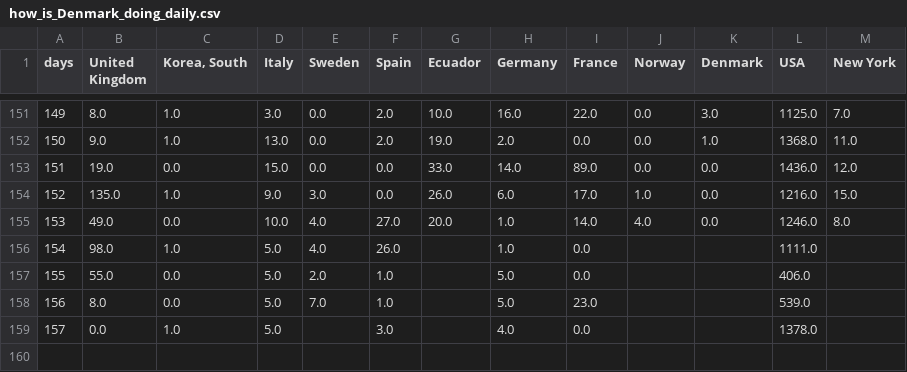
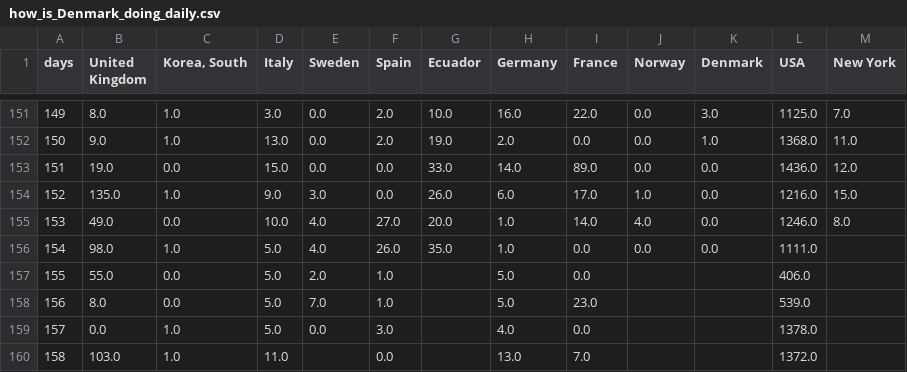
Before and after one commit to cboesgaard/how_is_Denmark_doing, a CSV file: data/how_is_Denmark_doing_daily.csv, drawn as a sheet; only a part is shown, gaps mark what is left out.

```diff
--- a/data/how_is_Denmark_doing_daily.csv
+++ b/data/how_is_Denmark_doing_daily.csv
@@ -155,5 +155,6 @@ days,United Kingdom,"Korea, South",Italy,Sweden,Spain,Ecuador,Germany,France,Nor
 153,49.0,0.0,10.0,4.0,27.0,20.0,1.0,14.0,4.0,0.0,1246.0,8.0
-154,98.0,1.0,5.0,4.0,26.0,,1.0,0.0,,,1111.0,
+154,98.0,1.0,5.0,4.0,26.0,35.0,1.0,0.0,0.0,0.0,1111.0,
 155,55.0,0.0,5.0,2.0,1.0,,5.0,0.0,,,406.0,
 156,8.0,0.0,5.0,7.0,1.0,,5.0,23.0,,,539.0,
-157,0.0,1.0,5.0,,3.0,,4.0,0.0,,,1378.0,
+157,0.0,1.0,5.0,0.0,3.0,,4.0,0.0,,,1378.0,
+158,103.0,1.0,11.0,,0.0,,13.0,7.0,,,1372.0,
```
Also changed, not shown: data/how_is_Denmark_doing_cumulative.csv, data/how_is_Denmark_doing_cumulative_pop.csv, 9 other files.
